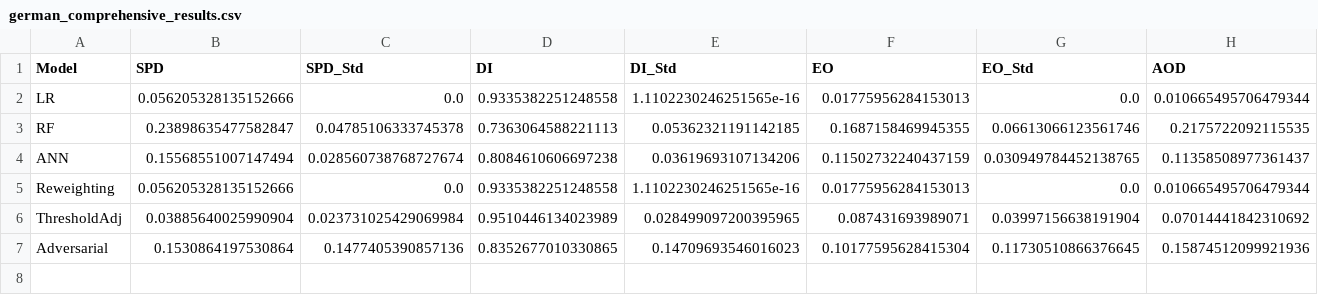
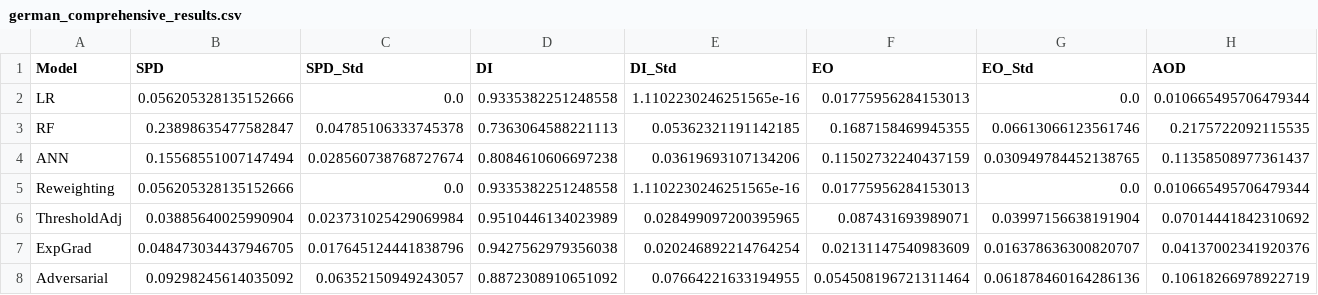
Before and after one commit to ankitkuniyal/Bias-Detection-Mitigation-and-Explainability-in-Machine-Learning-Models, a CSV file: german_comprehensive_results.csv, drawn as a sheet; only a part is shown; addresses are those after the commit; rows hold the shown columns only; the diff covers the shown part only; the diff names each change by its address in the sheet, - before the commit and + after, or states it on an @@ line.

```diff
--- a/german_comprehensive_results.csv
+++ b/german_comprehensive_results.csv
+row 7: ExpGrad | 0.048473034437946705 | 0.017645124441838796 | 0.9427562979356038 | 0.020246892214764254 | 0.02131147540983609 | 0.016378636300820707 | 0.04137002341920376
-B8 (SPD): 0.1530864197530864
+B8 (SPD): 0.09298245614035092
-C8 (SPD_Std): 0.1477405390857136
+C8 (SPD_Std): 0.06352150949243057
-D8 (DI): 0.8352677010330865
+D8 (DI): 0.8872308910651092
-E8 (DI_Std): 0.14709693546016023
+E8 (DI_Std): 0.07664221633194955
-F8 (EO): 0.10177595628415304
+F8 (EO): 0.054508196721311464
-G8 (EO_Std): 0.11730510866376645
+G8 (EO_Std): 0.061878460164286136
-H8 (AOD): 0.15874512099921936
+H8 (AOD): 0.10618266978922719
```
Also changed, not shown: 7 edited cells elsewhere in this file, adult_comprehensive_results.csv, compas_comprehensive_results.csv, 5 other files.
